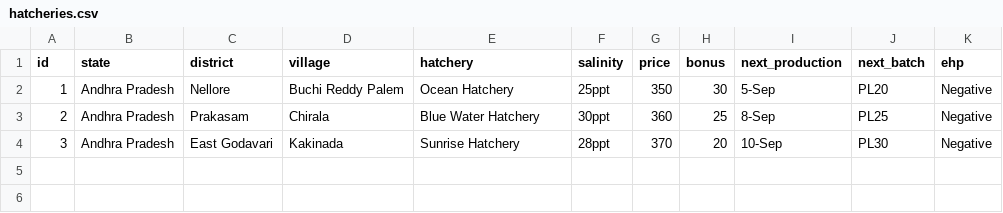
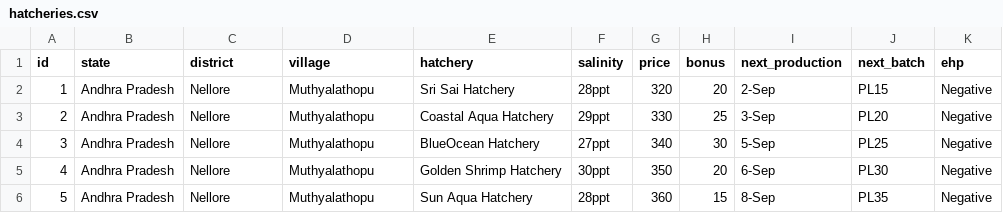
Before and after one commit to Muthamgarivenuraj/aquaculture-hub, a CSV file: data/hatcheries.csv, drawn as a sheet.

Commit message:
Update hatcheries.csv

```diff
--- a/data/hatcheries.csv
+++ b/data/hatcheries.csv
@@ -1,4 +1,6 @@
 id,state,district,village,hatchery,salinity,price,bonus,next_production,next_batch,ehp
-1,Andhra Pradesh,Nellore,Buchi Reddy Palem,Ocean Hatchery,25ppt,350,30,5-Sep,PL20,Negative
-2,Andhra Pradesh,Prakasam,Chirala,Blue Water Hatchery,30ppt,360,25,8-Sep,PL25,Negative
-3,Andhra Pradesh,East Godavari,Kakinada,Sunrise Hatchery,28ppt,370,20,10-Sep,PL30,Negative
+1,Andhra Pradesh,Nellore,Muthyalathopu,Sri Sai Hatchery,28ppt,320,20,2-Sep,PL15,Negative
+2,Andhra Pradesh,Nellore,Muthyalathopu,Coastal Aqua Hatchery,29ppt,330,25,3-Sep,PL20,Negative
+3,Andhra Pradesh,Nellore,Muthyalathopu,BlueOcean Hatchery,27ppt,340,30,5-Sep,PL25,Negative
+4,Andhra Pradesh,Nellore,Muthyalathopu,Golden Shrimp Hatchery,30ppt,350,20,6-Sep,PL30,Negative
+5,Andhra Pradesh,Nellore,Muthyalathopu,Sun Aqua Hatchery,28ppt,360,15,8-Sep,PL35,Negative
```
